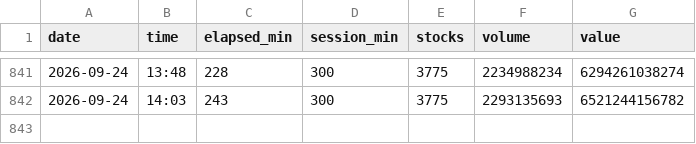
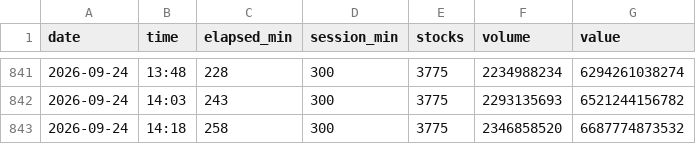
Before and after one commit to OCW-1027/JPN-STOCK-SCREENER, a CSV file: volcurve/jp.csv, drawn as a sheet; only a part is shown, gaps mark what is left out; the diff names each change by its address in the sheet, - before the commit and + after, or states it on an @@ line.

```diff
--- a/volcurve/jp.csv
+++ b/volcurve/jp.csv
+row 843: 2026-09-24 | 14:18 | 258 | 300 | 3775 | 2346858520 | 6687774873532
```
Also changed, not shown: volcurve/kr.csv.
